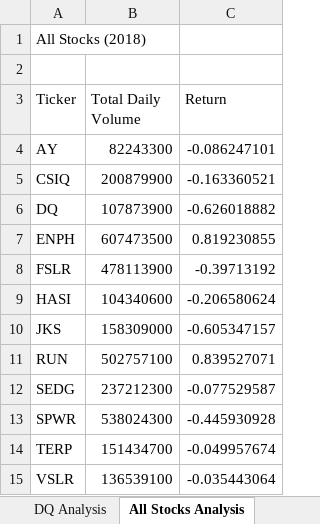
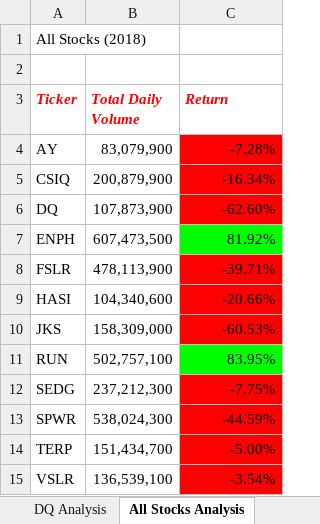
Before and after one commit to Pandas-Friend/Stock-analysis, an Excel workbook: green_stocks.xlsm, sheet All Stocks Analysis, drawn as a sheet; values as stored, in another font and other column widths than the file's, no borders; the diff names each change by its address in the sheet, - before the commit and + after, or states it on an @@ line.

Commit message:
Add files via upload
update excel file

```diff
--- a/green_stocks.xlsm (sheet All Stocks Analysis)
+++ b/green_stocks.xlsm (sheet All Stocks Analysis)
@@ A3:C3 bold: off → on, italic: off → on, text colour: black → #FF0000 @@
-B4 (Total Daily Volume): 82243300
+B4 (Total Daily Volume): 83,079,900
-C4 (Return): -0.086247101
+C4 (Return): -7.28%
-C4:C6 fill: none
+C4:C6 fill: #FF0000
-B5 (Total Daily Volume): 200879900
+B5 (Total Daily Volume): 200,879,900
-C5 (Return): -0.163360521
+C5 (Return): -16.34%
-B6 (Total Daily Volume): 107873900
+B6 (Total Daily Volume): 107,873,900
-C6 (Return): -0.626018882
+C6 (Return): -62.60%
-B7 (Total Daily Volume): 607473500
+B7 (Total Daily Volume): 607,473,500
-C7 (Return): 0.819230855
+C7 (Return): 81.92%
-C7 fill: none
+C7 fill: #00FF00
-B8 (Total Daily Volume): 478113900
+B8 (Total Daily Volume): 478,113,900
-C8 (Return): -0.39713192
+C8 (Return): -39.71%
-C8:C10 fill: none
+C8:C10 fill: #FF0000
-B9 (Total Daily Volume): 104340600
+B9 (Total Daily Volume): 104,340,600
-C9 (Return): -0.206580624
+C9 (Return): -20.66%
-B10 (Total Daily Volume): 158309000
+B10 (Total Daily Volume): 158,309,000
-C10 (Return): -0.605347157
+C10 (Return): -60.53%
-B11 (Total Daily Volume): 502757100
+B11 (Total Daily Volume): 502,757,100
-C11 (Return): 0.839527071
+C11 (Return): 83.95%
-C11 fill: none
+C11 fill: #00FF00
-B12 (Total Daily Volume): 237212300
+B12 (Total Daily Volume): 237,212,300
-C12 (Return): -0.077529587
+C12 (Return): -7.75%
-C12:C15 fill: none
+C12:C15 fill: #FF0000
-B13 (Total Daily Volume): 538024300
+B13 (Total Daily Volume): 538,024,300
-C13 (Return): -0.445930928
+C13 (Return): -44.59%
-B14 (Total Daily Volume): 151434700
+B14 (Total Daily Volume): 151,434,700
-C14 (Return): -0.049957674
+C14 (Return): -5.00%
-B15 (Total Daily Volume): 136539100
+B15 (Total Daily Volume): 136,539,100
-C15 (Return): -0.035443064
+C15 (Return): -3.54%
```
Also changed, not shown: sheet 2018.
